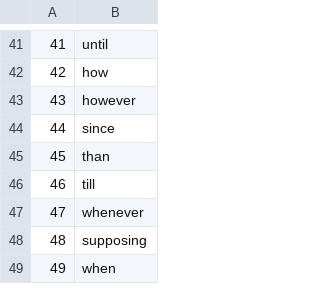
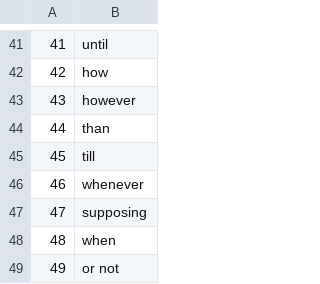
Before and after one commit to oldurand/MATH30601e4, a CSV file: conjunctions_list.csv, drawn as a sheet; only a part is shown, gaps mark what is left out; the shorter side is filled out with more unchanged rows; removed rows and columns are numbered as before the commit, all else as after; the diff names each change by its address in the sheet, - before the commit and + after, or states it on an @@ line.

```diff
--- a/conjunctions_list.csv
+++ b/conjunctions_list.csv
-row 44: 44 | since
@@ column A renumbered from row 44 down @@
```
Also changed, not shown: Colours_rgb_shades.csv, prepositions_list.csv.
